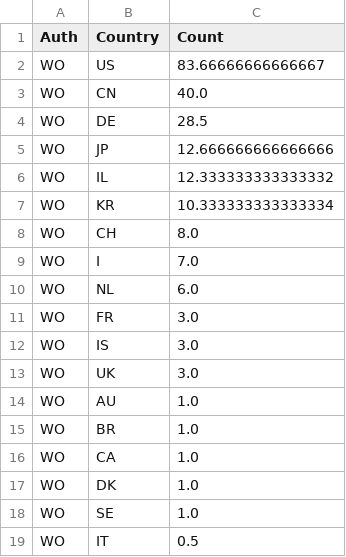
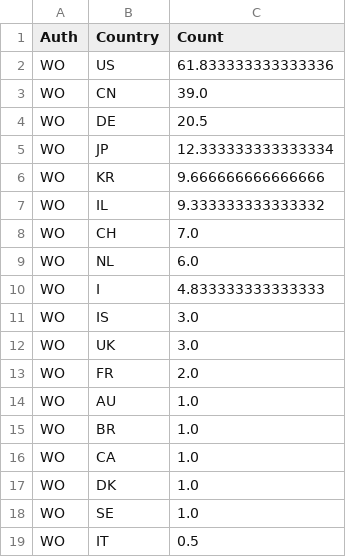
Before and after one commit to hervouad/WebAppPatentonPlant, a CSV file: data/df_Fam_ctry.csv, drawn as a sheet; only a part is shown; the diff covers the shown part only.

```diff
--- a/data/df_Fam_ctry.csv
+++ b/data/df_Fam_ctry.csv
@@ -1,14 +1,14 @@
 Auth,Country,Count
-WO,US,83.66666666666667
-WO,CN,40.0
-WO,DE,28.5
-WO,JP,12.666666666666666
-WO,IL,12.333333333333332
-WO,KR,10.333333333333334
-WO,CH,8.0
-WO,I,7.0
+WO,US,61.833333333333336
+WO,CN,39.0
+WO,DE,20.5
+WO,JP,12.333333333333334
+WO,KR,9.666666666666666
+WO,IL,9.333333333333332
+WO,CH,7.0
 WO,NL,6.0
-WO,FR,3.0
+WO,I,4.833333333333333
 WO,IS,3.0
 WO,UK,3.0
+WO,FR,2.0
 WO,AU,1.0
```
Also changed, not shown: 4 added rows, 5 removed rows and 20 edited cells elsewhere in this file, 2 other files.
